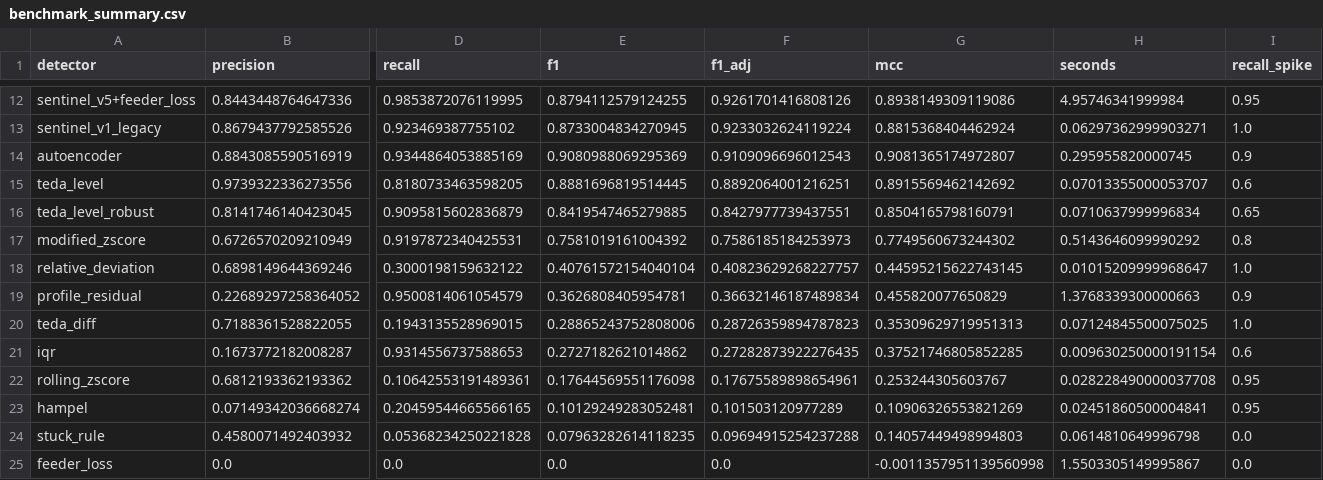
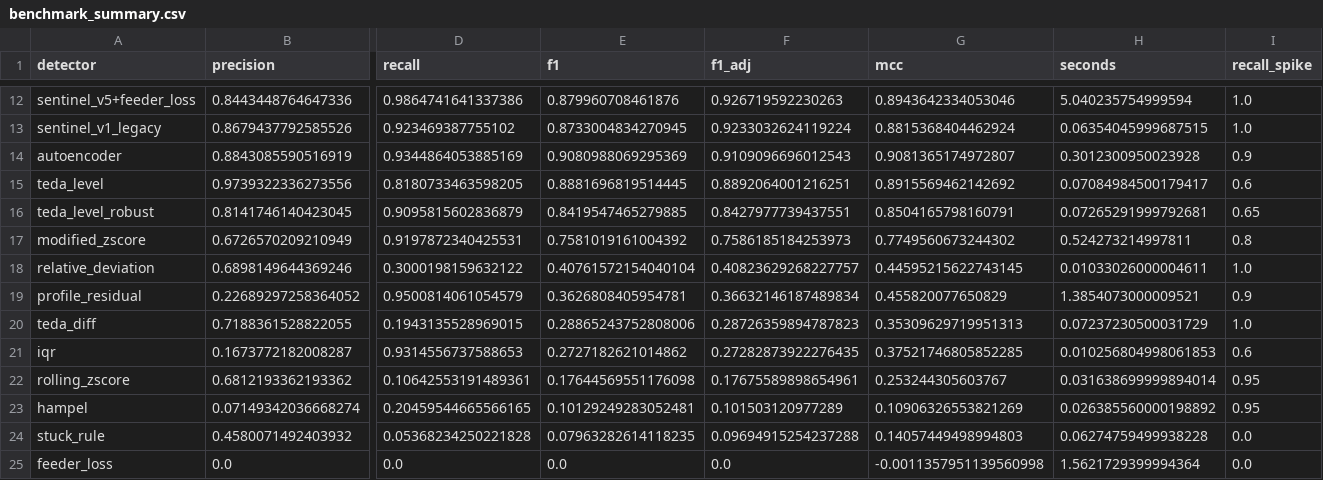
Before and after one commit to cardinalgrid/grid-data-sentinel, a CSV file: results/benchmark_summary.csv, drawn as a sheet; only a part is shown, gaps mark what is left out; the diff covers the shown part only; the diff names each change by its address in the sheet, - before the commit and + after, or states it on an @@ line.

```diff
--- a/results/benchmark_summary.csv
+++ b/results/benchmark_summary.csv
-D12 (recall): 0.9853872076119995
+D12 (recall): 0.9864741641337386
-E12 (f1): 0.8794112579124255
+E12 (f1): 0.879960708461876
-F12 (f1_adj): 0.9261701416808126
+F12 (f1_adj): 0.926719592230263
-G12 (mcc): 0.8938149309119086
+G12 (mcc): 0.8943642334053046
-H12 (seconds): 4.95746341999984
+H12 (seconds): 5.040235754999594
-I12 (recall_spike): 0.95
+I12 (recall_spike): 1.0
-H13 (seconds): 0.06297362999903271
+H13 (seconds): 0.06354045999687515
-H14 (seconds): 0.295955820000745
+H14 (seconds): 0.3012300950023928
-H15 (seconds): 0.07013355000053707
+H15 (seconds): 0.07084984500179417
-H16 (seconds): 0.0710637999996834
+H16 (seconds): 0.07265291999792681
-H17 (seconds): 0.5143646099990292
+H17 (seconds): 0.524273214997811
-H18 (seconds): 0.01015209999968647
+H18 (seconds): 0.01033026000004611
-H19 (seconds): 1.3768339300000663
+H19 (seconds): 1.3854073000009521
-H20 (seconds): 0.07124845500075025
+H20 (seconds): 0.07237230500031729
-H21 (seconds): 0.009630250000191154
+H21 (seconds): 0.010256804998061853
-H22 (seconds): 0.028228490000037708
+H22 (seconds): 0.031638699999894014
-H23 (seconds): 0.02451860500004841
+H23 (seconds): 0.026385560000198892
-H24 (seconds): 0.0614810649996798
+H24 (seconds): 0.06274759499938228
-H25 (seconds): 1.5503305149995867
+H25 (seconds): 1.5621729399994364
```
Also changed, not shown: 1 added row, 1 removed row and 27 edited cells elsewhere in this file, results/benchmark_by_series.csv, results/feeder_loss/benchmark_by_series.csv, 20 other files.
